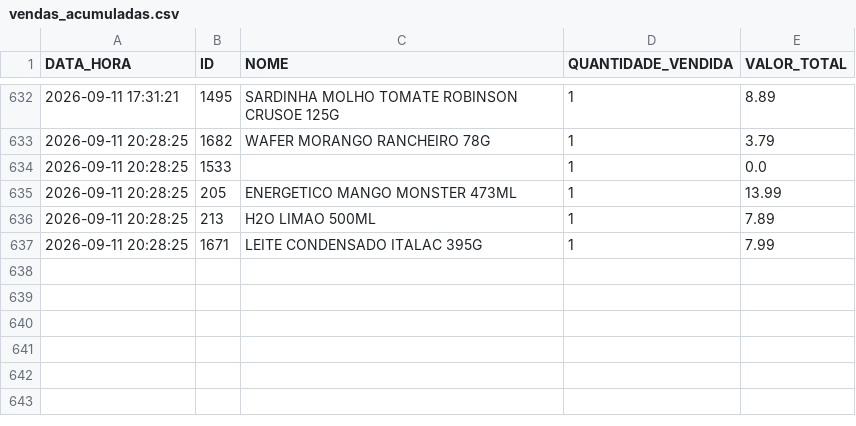
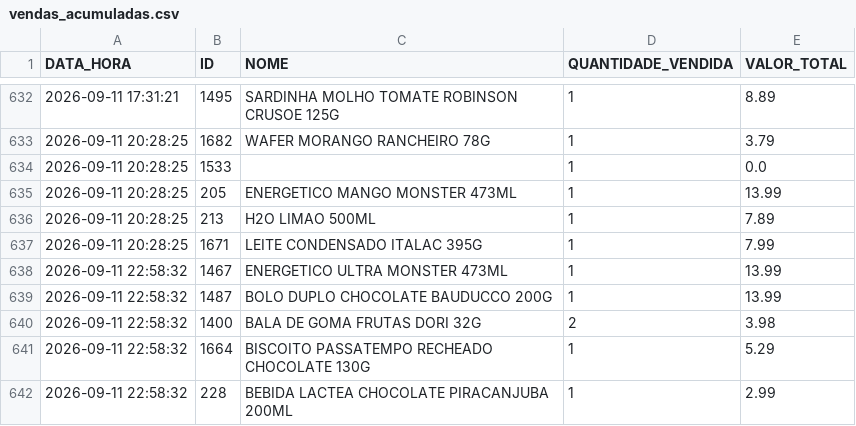
Before and after one commit to HugoSMonteiro/PesquisaMercado, a CSV file: vendas_acumuladas.csv, drawn as a sheet; only a part is shown, gaps mark what is left out; the diff names each change by its address in the sheet, - before the commit and + after, or states it on an @@ line.

```diff
--- a/vendas_acumuladas.csv
+++ b/vendas_acumuladas.csv
+row 638: 2026-09-11 22:58:32 | 1467 | ENERGETICO ULTRA MONSTER 473ML | 1 | 13.99
+row 639: 2026-09-11 22:58:32 | 1487 | BOLO DUPLO CHOCOLATE BAUDUCCO 200G | 1 | 13.99
+row 640: 2026-09-11 22:58:32 | 1400 | BALA DE GOMA FRUTAS DORI 32G | 2 | 3.98
+row 641: 2026-09-11 22:58:32 | 1664 | BISCOITO PASSATEMPO RECHEADO CHOCOLATE 130G | 1 | 5.29
+row 642: 2026-09-11 22:58:32 | 228 | BEBIDA LACTEA CHOCOLATE PIRACANJUBA 200ML | 1 | 2.99
```
Also changed, not shown: movimentacoes.csv, 1 other file.
